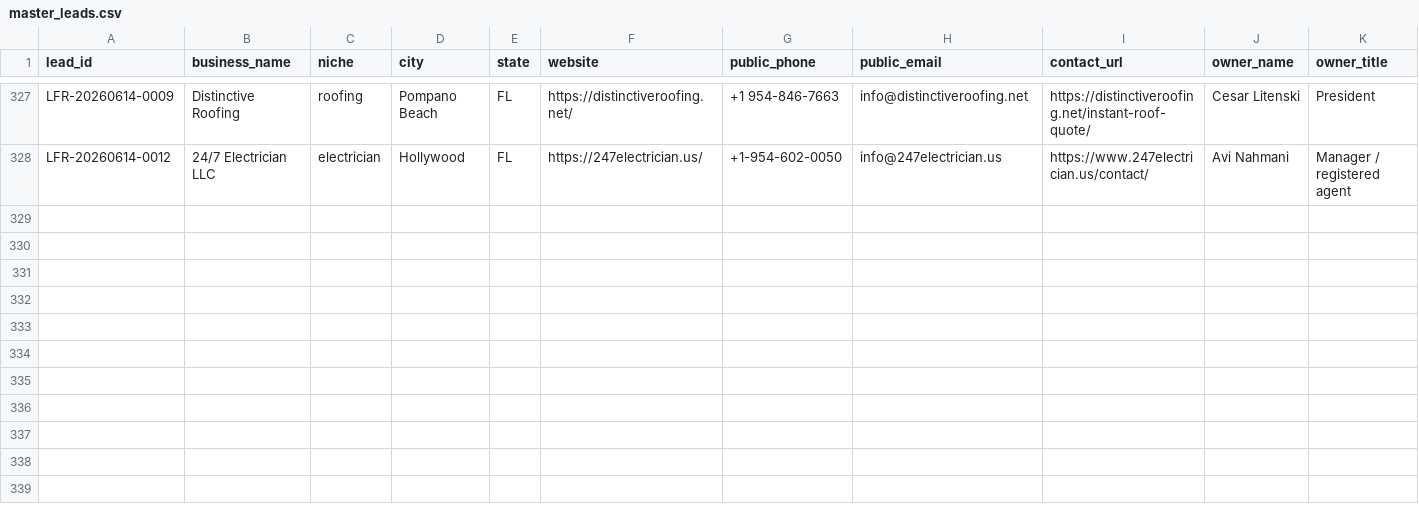
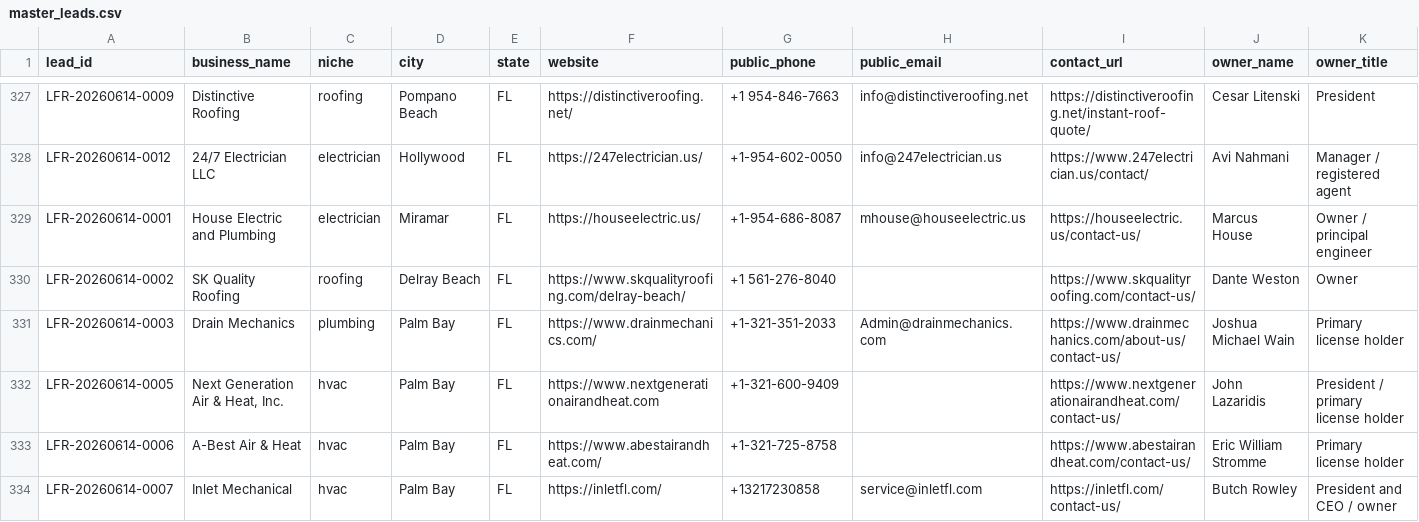
Before and after one commit to x0VIER/leadforge-reboot, a CSV file: LeadForge_Reboot/data/master_leads.csv, drawn as a sheet; only a part is shown, gaps mark what is left out; rows hold the shown columns only; the diff names each change by its address in the sheet, - before the commit and + after, or states it on an @@ line.

Commit message:
Merge auto-staged Florida lead batch

```diff
--- a/LeadForge_Reboot/data/master_leads.csv
+++ b/LeadForge_Reboot/data/master_leads.csv
+row 329: LFR-20260614-0001 | House Electric and Plumbing | electrician | Miramar | FL | https://houseelectric.us/ | +1-954-686-8087 | mhouse@houseelectric.us | https://houseelectric.us/contact-us/ | Marcus House | Owner / principal engineer
+row 330: LFR-20260614-0002 | SK Quality Roofing | roofing | Delray Beach | FL | https://www.skqualityroofing.com/delray-beach/ | +1 561-276-8040 |  | https://www.skqualityroofing.com/contact-us/ | Dante Weston | Owner
+row 331: LFR-20260614-0003 | Drain Mechanics | plumbing | Palm Bay | FL | https://www.drainmechanics.com/ | +1-321-351-2033 | Admin@drainmechanics.com | https://www.drainmechanics.com/about-us/contact-us/ | Joshua Michael Wain | Primary license holder
+row 332: LFR-20260614-0005 | Next Generation Air & Heat, Inc. | hvac | Palm Bay | FL | https://www.nextgenerationairandheat.com | +1-321-600-9409 |  | https://www.nextgenerationairandheat.com/contact-us/ | John Lazaridis | President / primary license holder
+row 333: LFR-20260614-0006 | A-Best Air & Heat | hvac | Palm Bay | FL | https://www.abestairandheat.com/ | +1-321-725-8758 |  | https://www.abestairandheat.com/contact-us/ | Eric William Stromme | Primary license holder
+row 334: LFR-20260614-0007 | Inlet Mechanical | hvac | Palm Bay | FL | https://inletfl.com/ | +13217230858 | service@inletfl.com | https://inletfl.com/contact-us/ | Butch Rowley | President and CEO / owner
```
Also changed, not shown: 5 other files.
